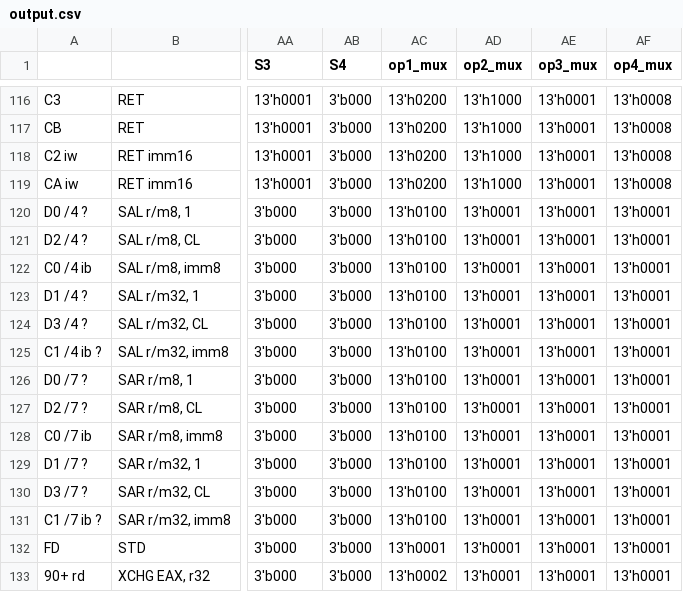
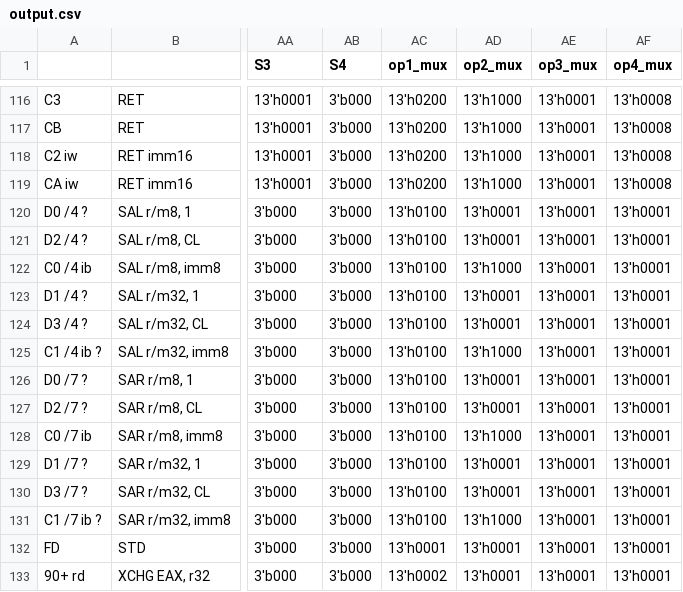
Before and after one commit to e-turcotte/Project-RAVE, a CSV file: processor/ControlStore/pythonProject/output.csv, drawn as a sheet; only a part is shown, gaps mark what is left out; the diff names each change by its address in the sheet, - before the commit and + after, or states it on an @@ line.

```diff
--- a/processor/ControlStore/pythonProject/output.csv
+++ b/processor/ControlStore/pythonProject/output.csv
-AD122 (op2_mux): 13'h0001
+AD122 (op2_mux): 13'h1000
-AD125 (op2_mux): 13'h0001
+AD125 (op2_mux): 13'h1000
-AD128 (op2_mux): 13'h0001
+AD128 (op2_mux): 13'h1000
-AD131 (op2_mux): 13'h0001
+AD131 (op2_mux): 13'h1000
```
Also changed, not shown: 3 other files.
